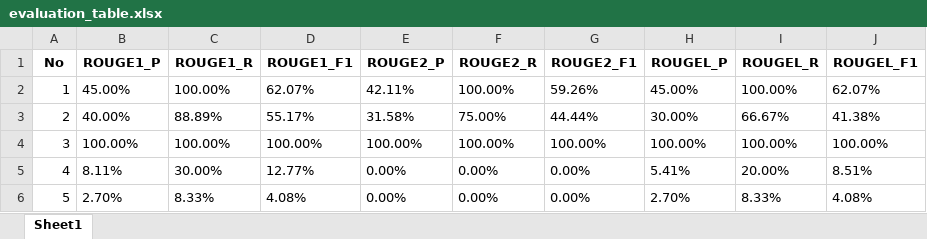
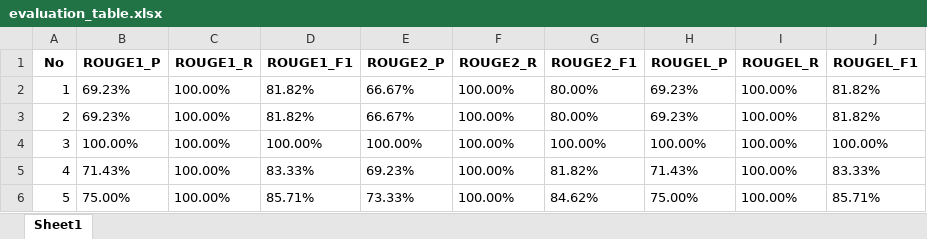
Before and after one commit to abdullahalwafi/modiva-app, an Excel workbook: evaluation/rouge/evaluation_table.xlsx, sheet Sheet1, drawn as a sheet; only a part is shown; values as stored, in another font and other column widths than the file's, no borders; the diff covers the shown part only; the diff names each change by its address in the sheet, - before the commit and + after, or states it on an @@ line.

```diff
--- a/evaluation/rouge/evaluation_table.xlsx (sheet Sheet1)
+++ b/evaluation/rouge/evaluation_table.xlsx (sheet Sheet1)
-B2 (ROUGE1_P): 45.00%
+B2 (ROUGE1_P): 69.23%
-D2 (ROUGE1_F1): 62.07%
+D2 (ROUGE1_F1): 81.82%
-E2 (ROUGE2_P): 42.11%
+E2 (ROUGE2_P): 66.67%
-G2 (ROUGE2_F1): 59.26%
+G2 (ROUGE2_F1): 80.00%
-H2 (ROUGEL_P): 45.00%
+H2 (ROUGEL_P): 69.23%
-J2 (ROUGEL_F1): 62.07%
+J2 (ROUGEL_F1): 81.82%
-B3 (ROUGE1_P): 40.00%
+B3 (ROUGE1_P): 69.23%
-C3 (ROUGE1_R): 88.89%
+C3 (ROUGE1_R): 100.00%
-D3 (ROUGE1_F1): 55.17%
+D3 (ROUGE1_F1): 81.82%
-E3 (ROUGE2_P): 31.58%
+E3 (ROUGE2_P): 66.67%
-F3 (ROUGE2_R): 75.00%
+F3 (ROUGE2_R): 100.00%
-G3 (ROUGE2_F1): 44.44%
+G3 (ROUGE2_F1): 80.00%
-H3 (ROUGEL_P): 30.00%
+H3 (ROUGEL_P): 69.23%
-I3 (ROUGEL_R): 66.67%
+I3 (ROUGEL_R): 100.00%
-J3 (ROUGEL_F1): 41.38%
+J3 (ROUGEL_F1): 81.82%
-B5 (ROUGE1_P): 8.11%
+B5 (ROUGE1_P): 71.43%
-C5 (ROUGE1_R): 30.00%
+C5 (ROUGE1_R): 100.00%
-D5 (ROUGE1_F1): 12.77%
+D5 (ROUGE1_F1): 83.33%
-E5 (ROUGE2_P): 0.00%
+E5 (ROUGE2_P): 69.23%
-F5:F6 (ROUGE2_R): 0.00%
+F5:F6 (ROUGE2_R): 100.00%
-G5 (ROUGE2_F1): 0.00%
+G5 (ROUGE2_F1): 81.82%
-H5 (ROUGEL_P): 5.41%
+H5 (ROUGEL_P): 71.43%
-I5 (ROUGEL_R): 20.00%
+I5 (ROUGEL_R): 100.00%
-J5 (ROUGEL_F1): 8.51%
+J5 (ROUGEL_F1): 83.33%
-B6 (ROUGE1_P): 2.70%
+B6 (ROUGE1_P): 75.00%
-C6 (ROUGE1_R): 8.33%
+C6 (ROUGE1_R): 100.00%
-D6 (ROUGE1_F1): 4.08%
+D6 (ROUGE1_F1): 85.71%
-E6 (ROUGE2_P): 0.00%
+E6 (ROUGE2_P): 73.33%
-G6 (ROUGE2_F1): 0.00%
+G6 (ROUGE2_F1): 84.62%
-H6 (ROUGEL_P): 2.70%
+H6 (ROUGEL_P): 75.00%
-I6 (ROUGEL_R): 8.33%
+I6 (ROUGEL_R): 100.00%
-J6 (ROUGEL_F1): 4.08%
+J6 (ROUGEL_F1): 85.71%
```
Also changed, not shown: 96 edited cells elsewhere in this sheet, evaluation/PERTANYAAN_DOKUMEN_with_candidate.xlsx, evaluation/bertscore/evaluation_bertscore_table.xlsx, 13 other files.
